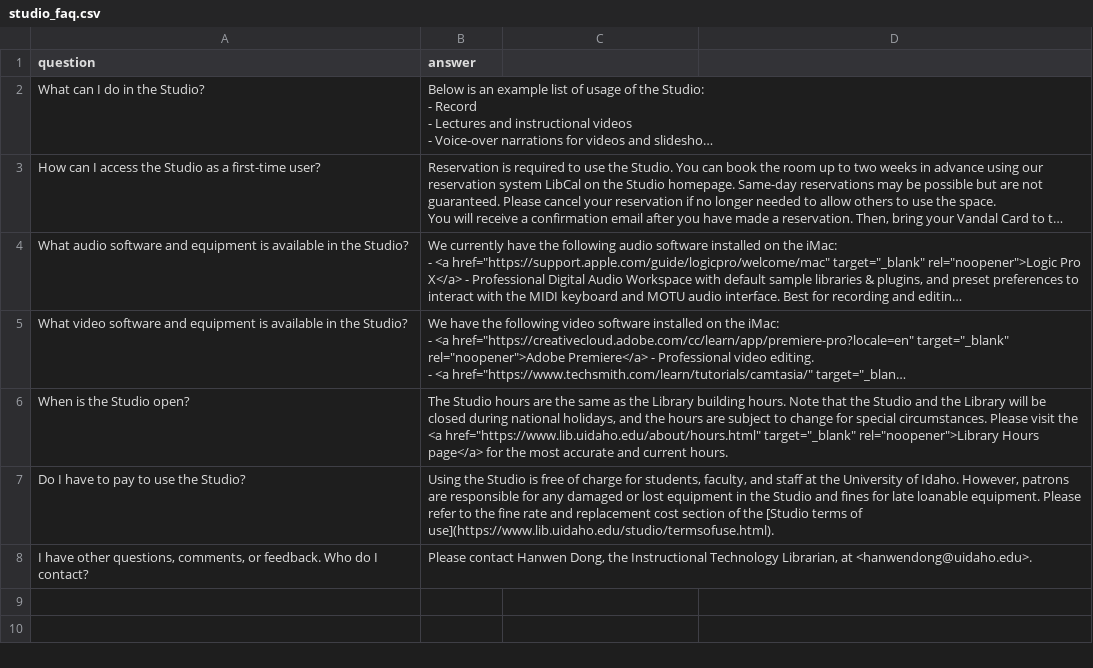
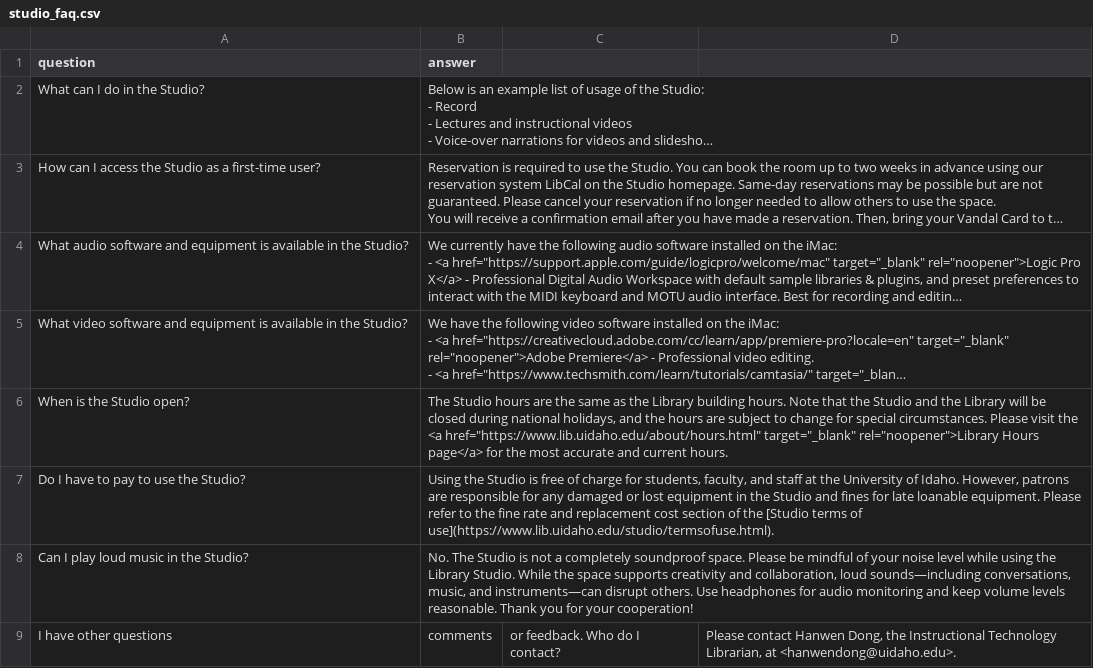
Before and after one commit to uidaholib/main-web-redesign_draft, a CSV file: _data/studio_faq.csv, drawn as a sheet; long unchanged cells end in ….

Commit message:
Update studio_faq.csv

```diff
--- a/_data/studio_faq.csv
+++ b/_data/studio_faq.csv
@@ -43,2 +43,3 @@ When is the Studio open?,"The Studio hours are the same as the Library building
 Do I have to pay to use the Studio?,"Using the Studio is free of charge for students, faculty, and staff at the University of Idaho. However, patrons are responsible for any damaged or lost equipment in the Studio and fines for late loanable equipment. Please refer to the fine rate and replacement cost section of the [Studio terms of use](https://www.lib.uidaho.edu/studio/termsofuse.html)."
-"I have other questions, comments, or feedback. Who do I contact?","Please contact Hanwen Dong, the Instructional Technology Librarian, at <hanwendong@uidaho.edu>."
+Can I play loud music in the Studio?,"No. The Studio is not a completely soundproof space. Please be mindful of your noise level while using the Library Studio. While the space supports creativity and collaboration, loud sounds—including conversations, music, and instruments—can disrupt others. Use headphones for audio monitoring and keep volume levels reasonable. Thank you for your cooperation!"
+I have other questions, comments, or feedback. Who do I contact?,"Please contact Hanwen Dong, the Instructional Technology Librarian, at <hanwendong@uidaho.edu>."
```
